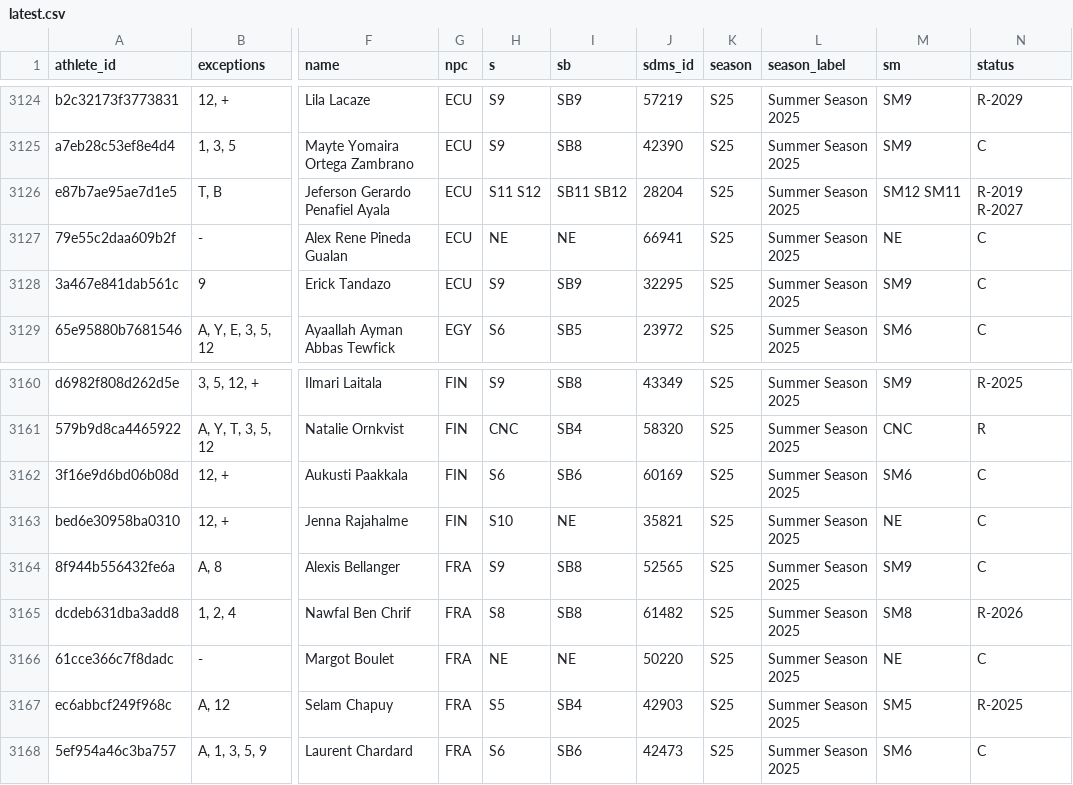
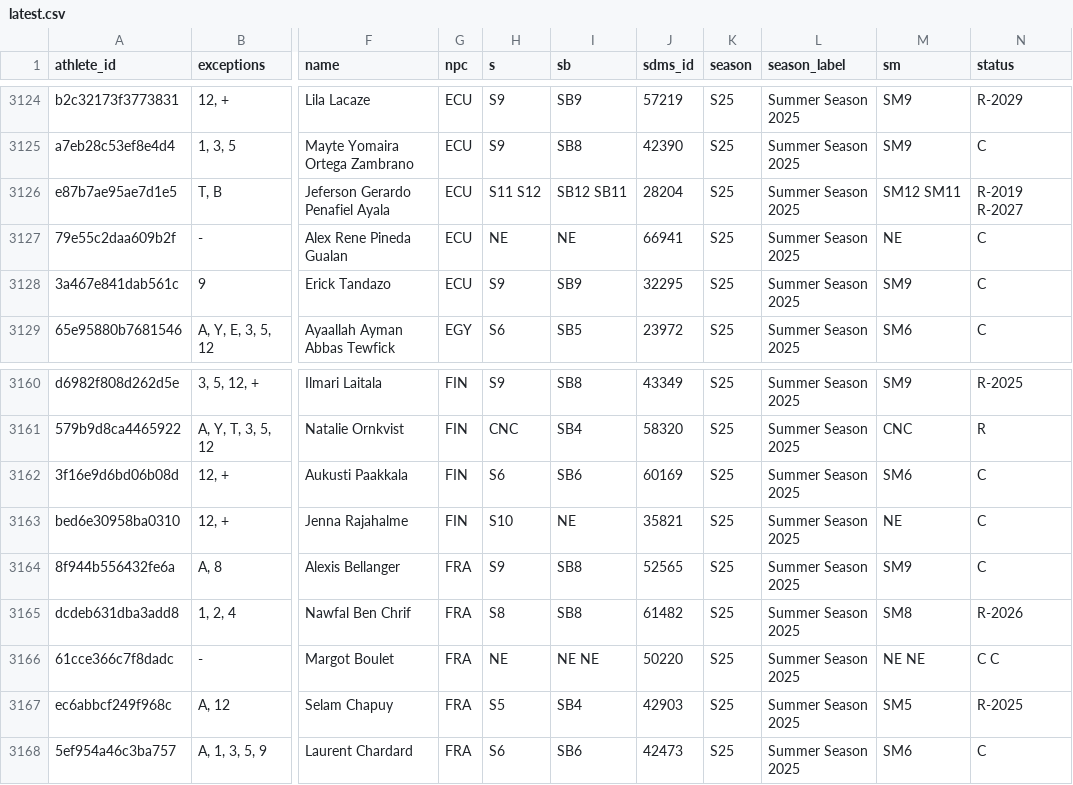
Before and after one commit to OpenWaterXT/1, a CSV file: data/latest.csv, drawn as a sheet; only a part is shown, gaps mark what is left out; the diff names each change by its address in the sheet, - before the commit and + after, or states it on an @@ line.

```diff
--- a/data/latest.csv
+++ b/data/latest.csv
-I3126 (sb): SB11 SB12
+I3126 (sb): SB12 SB11
-I3166 (sb): NE
+I3166 (sb): NE NE
-M3166 (sm): NE
+M3166 (sm): NE NE
-N3166 (status): C
+N3166 (status): C C
```
Also changed, not shown: data/seasons/S25.csv, 3 other files.
